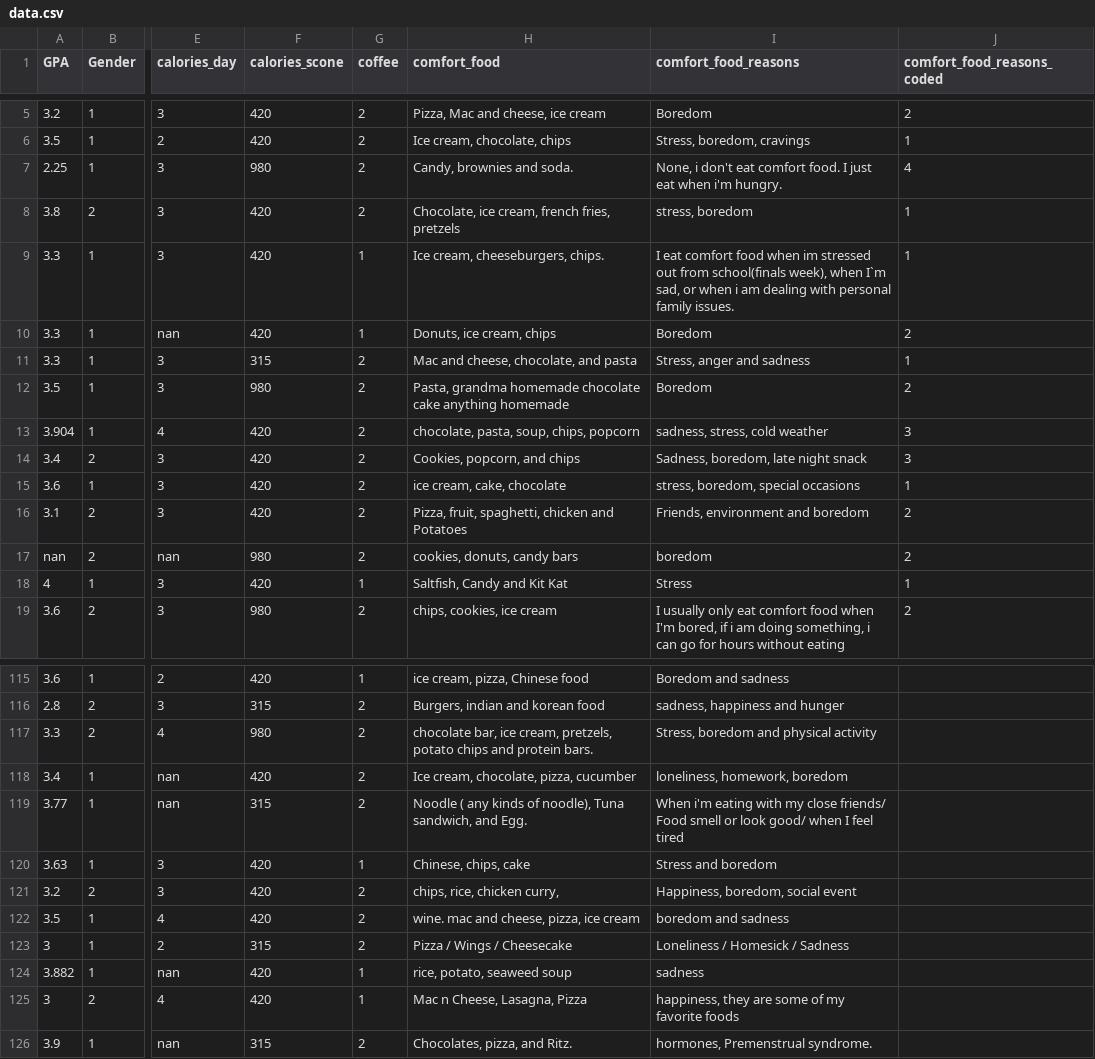
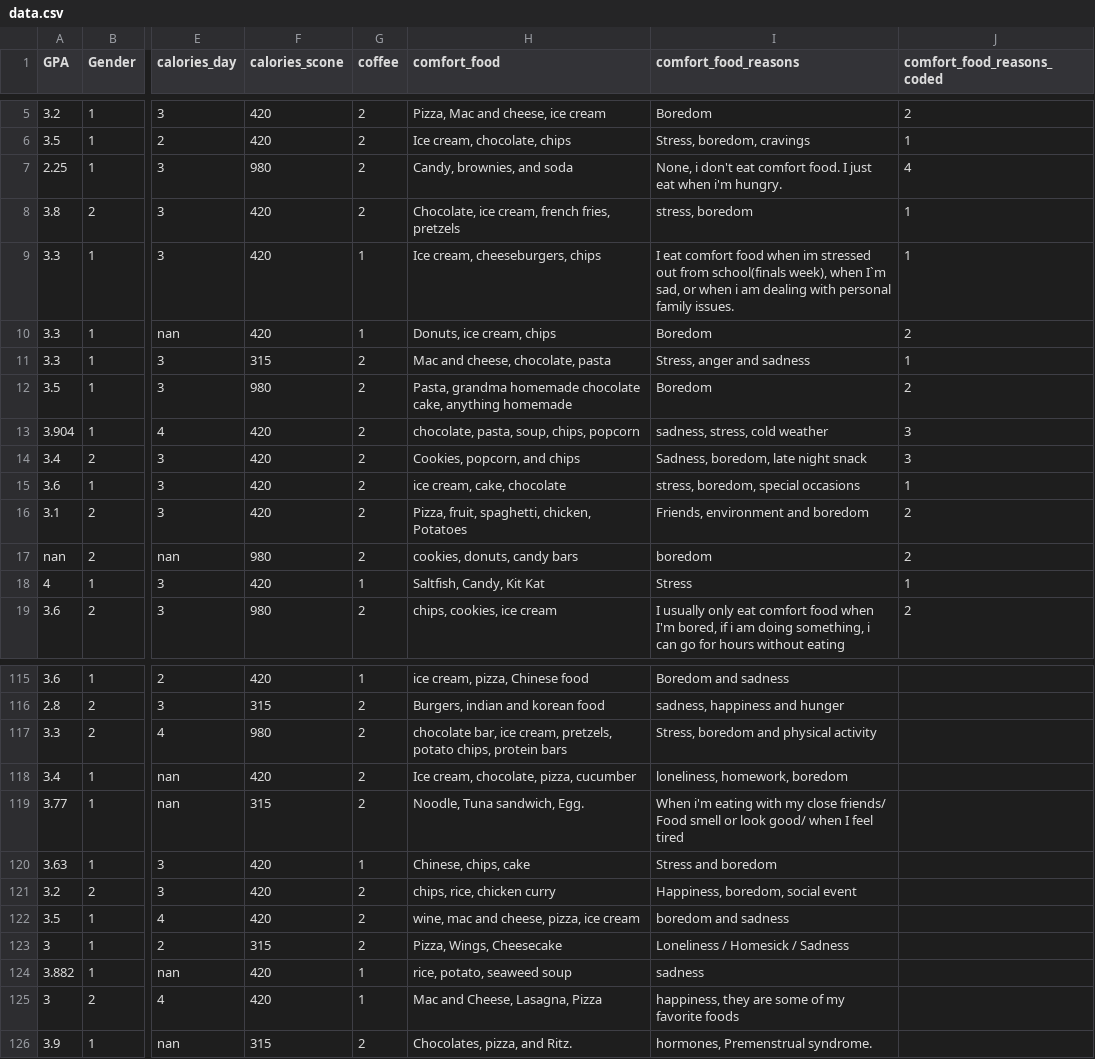
Before and after one commit to brandonhoughton/food_data, a CSV file: data.csv, drawn as a sheet; only a part is shown, gaps mark what is left out; the diff covers the shown part only; the diff names each change by its address in the sheet, - before the commit and + after, or states it on an @@ line.

Commit message:
Formated comfort food data

```diff
--- a/data.csv
+++ b/data.csv
-H7 (comfort_food): Candy, brownies and soda.
+H7 (comfort_food): Candy, brownies, and soda
-H9 (comfort_food): Ice cream, cheeseburgers, chips.
+H9 (comfort_food): Ice cream, cheeseburgers, chips
-H11 (comfort_food): Mac and cheese, chocolate, and pasta
+H11 (comfort_food): Mac and cheese, chocolate, pasta
-H12 (comfort_food): …homemade chocolate cake anything homemade
+H12 (comfort_food): …homemade chocolate cake, anything homemade
-H16 (comfort_food): Pizza, fruit, spaghetti, chicken and Potatoes
+H16 (comfort_food): Pizza, fruit, spaghetti, chicken, Potatoes
-H18 (comfort_food): Saltfish, Candy and Kit Kat
+H18 (comfort_food): Saltfish, Candy, Kit Kat
-H117 (comfort_food): …pretzels, potato chips and protein bars.
+H117 (comfort_food): …pretzels, potato chips, protein bars
-H119 (comfort_food): Noodle ( any kinds of noodle), Tuna sandwich, and Egg.
+H119 (comfort_food): Noodle, Tuna sandwich, Egg.
-H121 (comfort_food): chips, rice, chicken curry,
+H121 (comfort_food): chips, rice, chicken curry
-H122 (comfort_food): wine. mac and cheese, pizza, ice cream
+H122 (comfort_food): wine, mac and cheese, pizza, ice cream
-H123 (comfort_food): Pizza / Wings / Cheesecake
+H123 (comfort_food): Pizza, Wings, Cheesecake
-H125 (comfort_food): Mac n Cheese, Lasagna, Pizza
+H125 (comfort_food): Mac and Cheese, Lasagna, Pizza
```
Also changed, not shown: 19 edited cells elsewhere in this file.
